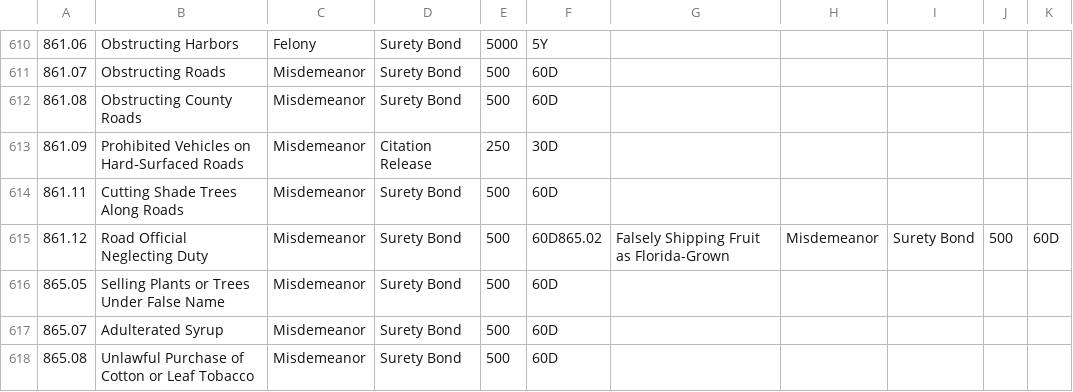
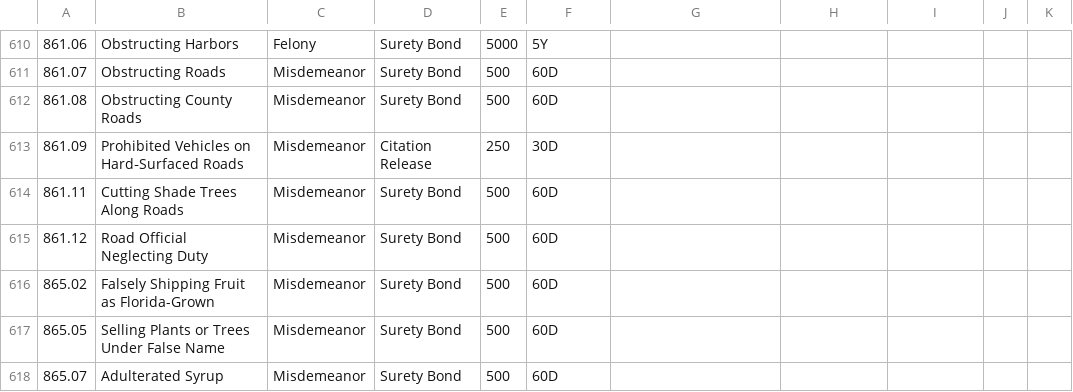
Before and after one commit to blake12332323232/FL-penalcodes, a CSV file: fl-sonarpenalcodes.csv, drawn as a sheet; only a part is shown, gaps mark what is left out; the shorter side is filled out with more unchanged rows; the diff names each change by its address in the sheet, - before the commit and + after, or states it on an @@ line.

Commit message:
Fix formatting for Road Official Neglecting Duty entry

```diff
--- a/fl-sonarpenalcodes.csv
+++ b/fl-sonarpenalcodes.csv
-F615: 60D865.02
+F615: 60D
-G615: Falsely Shipping Fruit as Florida-Grown
+G615: (empty)
-H615: Misdemeanor
+H615: (empty)
-I615: Surety Bond
+I615: (empty)
-J615: 500
+J615: (empty)
-K615: 60D
+K615: (empty)
+row 616: 865.02 | Falsely Shipping Fruit as Florida-Grown | Misdemeanor | Surety Bond | 500 | 60D
```
